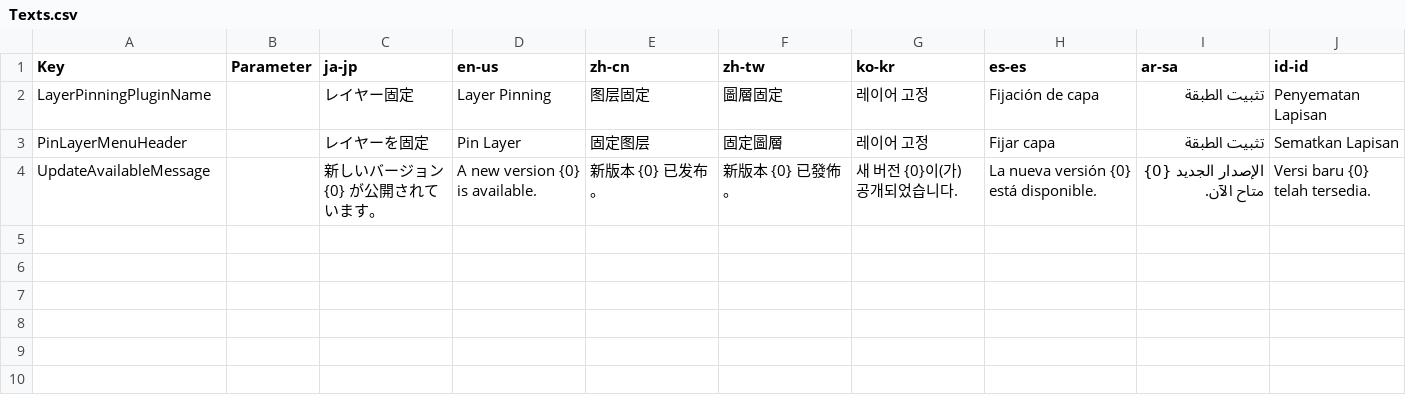
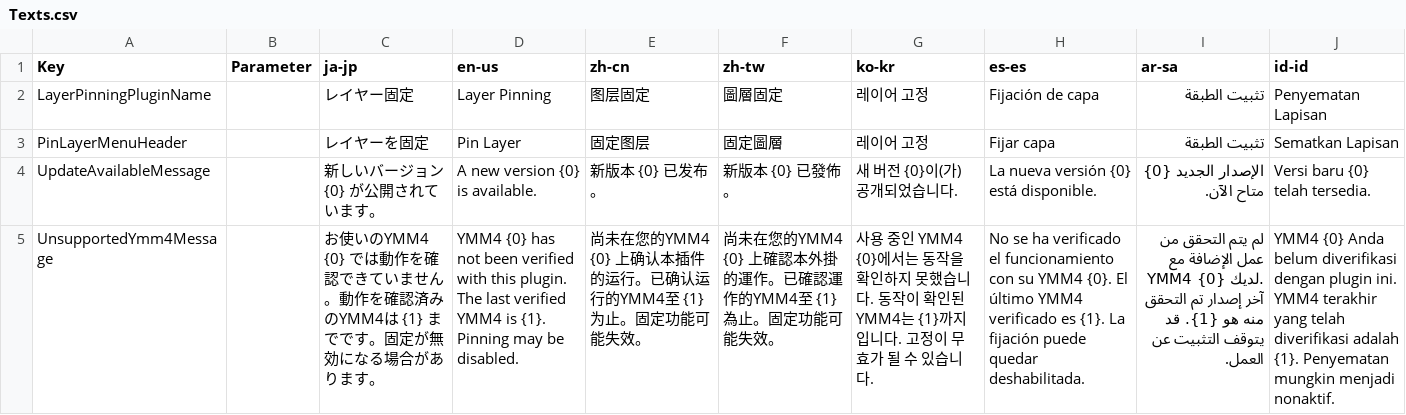
Before and after one commit to routersys/YMM4-LayerPinning, a CSV file: LayerPinning/Texts.csv, drawn as a sheet; the diff names each change by its address in the sheet, - before the commit and + after, or states it on an @@ line.

```diff
--- a/LayerPinning/Texts.csv
+++ b/LayerPinning/Texts.csv
+row 5: UnsupportedYmm4Message |  | お使いのYMM4 {0} では動作を確認できていません。動作を確認済みのYMM4は {1} までです。固定が無効になる場合があります。 | YMM4 {0} has not been verified with this plugin. The last verified YMM4 is {1}. Pinning may be disabled. | 尚未在您的YMM4 {0} 上确认本插件的运行。已确认运行的YMM4至 {1} 为止。固定功能可能失效。 | 尚未在您的YMM4 {0} 上確認本外掛的運作。已確認運作的YMM4至 {1} 為止。固定功能可能失效。 | 사용 중인 YMM4 {0}에서는 동작을 확인하지 못했습니다. 동작이 확인된 YMM4는 {1}까지입니다. 고정이 무효가 될 수 있습니다. | No se ha verificado el funcionamiento con su YMM4 {0}. El último YMM4 verificado es {1}. La fijación puede quedar deshabilitada. | لم يتم التحقق من عمل الإضافة مع YMM4 {0} لديك. آخر إصدار تم التحقق منه هو {1}. قد يتوقف التثبيت عن العمل. | YMM4 {0} Anda belum diverifikasi dengan plugin ini. YMM4 terakhir yang telah diverifikasi adalah {1}. Penyematan mungkin menjadi nonaktif.
```
Also changed, not shown: 1 other file.
